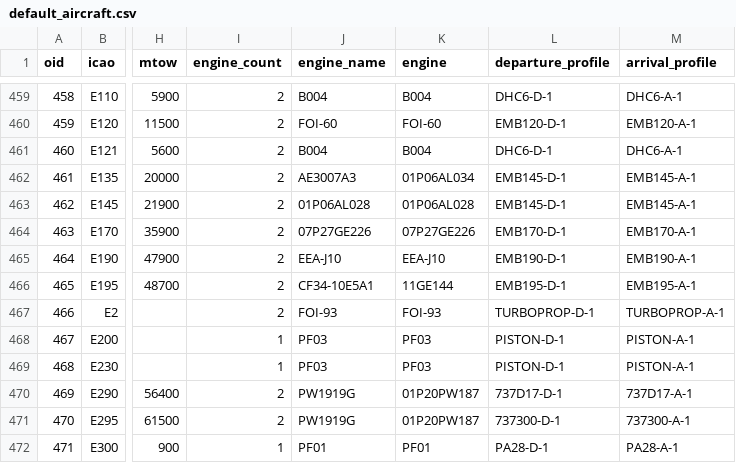
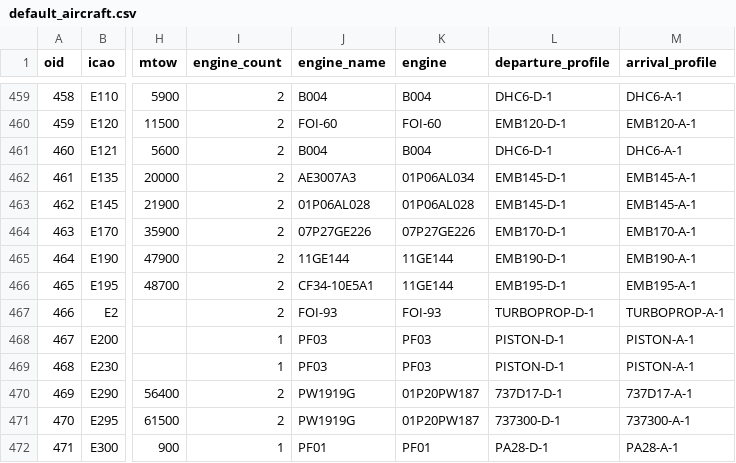
Before and after one commit to eurocontrol-asu/open_alaqs, a CSV file: open_alaqs/database/data/default_aircraft.csv, drawn as a sheet; only a part is shown, gaps mark what is left out; the diff names each change by its address in the sheet, - before the commit and + after, or states it on an @@ line.

```diff
--- a/open_alaqs/database/data/default_aircraft.csv
+++ b/open_alaqs/database/data/default_aircraft.csv
-J465 (engine_name): EEA-J10
+J465 (engine_name): 11GE144
-K465 (engine): EEA-J10
+K465 (engine): 11GE144
```
Also changed, not shown: 13 other files.
